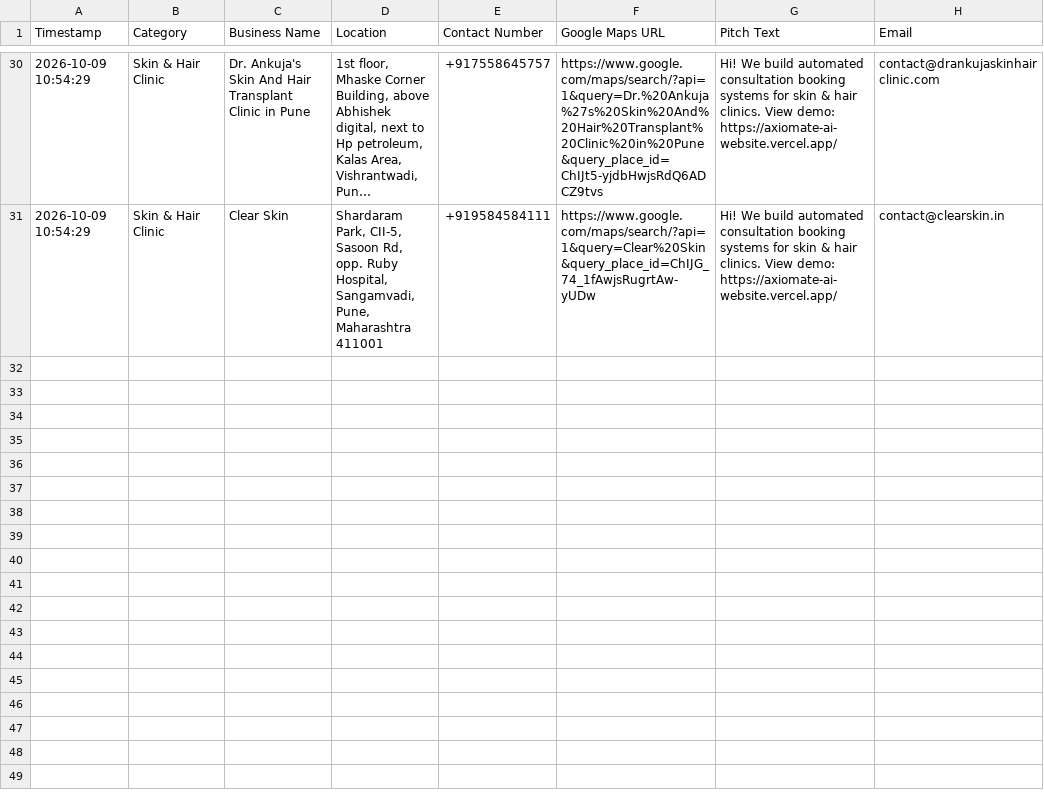
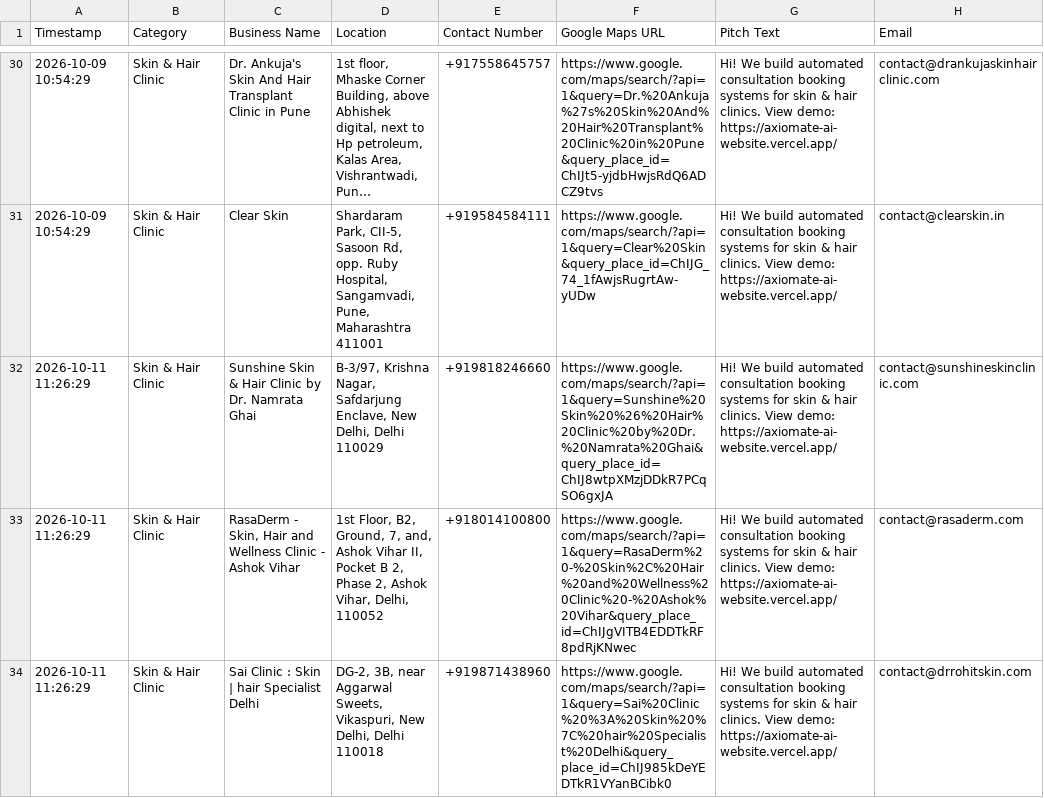
Before and after one commit to Axiomate-AI/AXIOMATE-AI-website, a CSV file: Axiomate_Leads.csv, drawn as a sheet; only a part is shown, gaps mark what is left out; long unchanged cells end in …; the diff covers the shown part only.

```diff
--- a/Axiomate_Leads.csv
+++ b/Axiomate_Leads.csv
@@ -31 +31,4 @@ Timestamp,Category,Business Name,Location,Contact Number,Google Maps URL,Pitch T
 2026-10-09 10:54:29,Skin & Hair Clinic,Clear Skin,"Shardaram Park, CII-5, Sasoon Rd, opp. Ruby Hospital, Sangamvadi, Pune, Maharashtra 411001",+919584584111,https://www.google.com/maps/search/?api=1&query=Clear%20Skin&query_place_id=ChIJG_74_1fAwjsRugrtAw-yUDw,Hi! We build automated consultation booking systems for skin & hair clinics. View demo: https://axiomate-ai-website.vercel.app/,contact@clearskin.in
+2026-10-11 11:26:29,Skin & Hair Clinic,Sunshine Skin & Hair Clinic by Dr. Namrata Ghai,"B-3/97, Krishna Nagar, Safdarjung Enclave, New Delhi, Delhi 110029",+919818246660,https://www.google.com/maps/search/?api=1&query=Sunshine%20Skin%20%26%20Hair%20Clinic%20by%20Dr.%20Namrata%20Ghai&query_place_id=ChIJ8wtpXMzjDDkR7PCqSO6gxJA,Hi! We build automated consultation booking systems for skin & hair clinics. View demo: https://axiomate-ai-website.vercel.app/,contact@sunshineskinclinic.com
+2026-10-11 11:26:29,Skin & Hair Clinic,"RasaDerm - Skin, Hair and Wellness Clinic - Ashok Vihar","1st Floor, B2, Ground, 7, and, Ashok Vihar II, Pocket B 2, Phase 2, Ashok Vihar, Delhi, 110052",+918014100800,https://www.google.com/maps/search/?api=1&query=RasaDerm%20-%20Skin%2C%20Hair%20and%20Wellness%20Clinic%20-%20Ashok%20Vihar&query_place_id=ChIJgVITB4EDDTkRF8pdRjKNwec,Hi! We build automated consultation booking systems for skin & hair clinics. View demo: https://axiomate-ai-website.vercel.app/,contact@rasaderm.com
+2026-10-11 11:26:29,Skin & Hair Clinic,Sai Clinic : Skin | hair Specialist Delhi,"DG-2, 3B, near Aggarwal Sweets, Vikaspuri, New Delhi, Delhi 110018",+919871438960,https://www.google.com/maps/search/?api=1&query=Sai%20Clinic%20%3A%20Skin%20%7C%20hair%20Specialist%20Delhi&query_place_id=ChIJ985kDeYEDTkR1VYanBCibk0,Hi! We build automated consultation booking systems for skin & hair clinics. View demo: https://axiomate-ai-website.vercel.app/,contact@drrohitskin.com
```
Also changed, not shown: 2 added rows elsewhere in this file.
